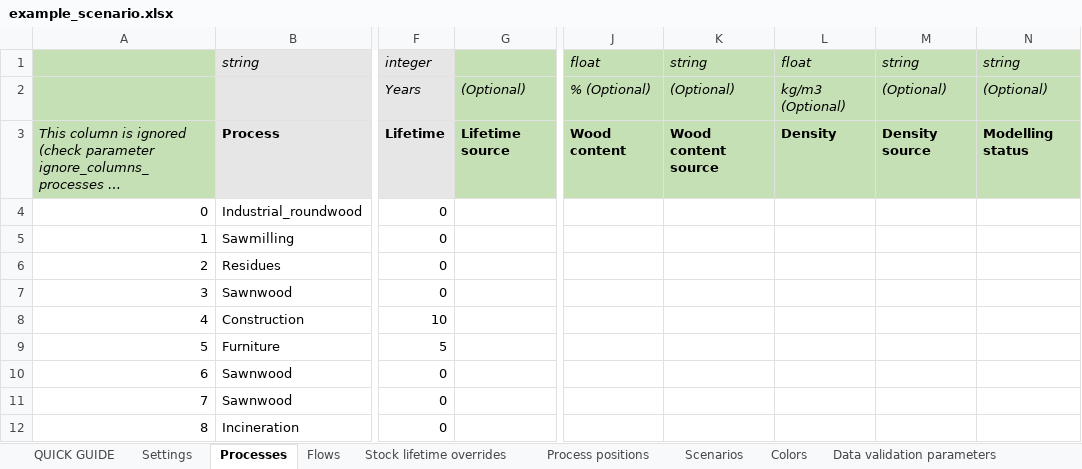
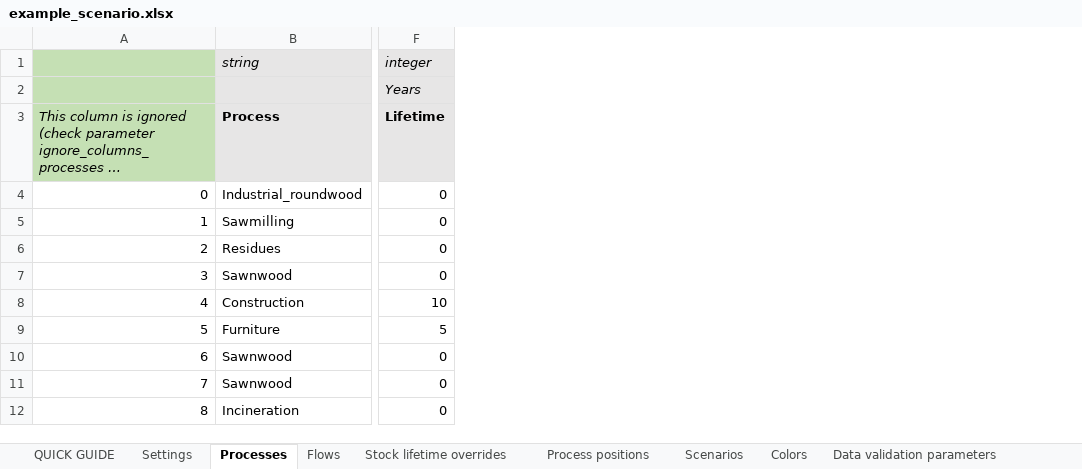
Before and after one commit to EuropeanForestInstitute/aiphoria, an Excel workbook: src/aiphoria/data/example_scenario.xlsx, sheet Processes, drawn as a sheet; only a part is shown, gaps mark what is left out; long unchanged cells end in …; values as stored, in another font and other column widths than the file's, no borders; the diff names each change by its address in the sheet, - before the commit and + after, or states it on an @@ line.

```diff
--- a/src/aiphoria/data/example_scenario.xlsx (sheet Processes)
+++ b/src/aiphoria/data/example_scenario.xlsx (sheet Processes)
-column G, rows 2-3: (Optional) | Lifetime source
-column J, rows 1-3: float | % (Optional) | Wood content
-column K, rows 1-3: string | (Optional) | Wood content source
-column L, rows 1-3: float | kg/m3 (Optional) | Density
-column M, rows 1-3: string | (Optional) | Density source
-column N, rows 1-3: string | (Optional) | Modelling status
```
Also changed, not shown: sheet Flows, sheet Settings, sheet QUICK GUIDE, formulas that keep their value, charts or pictures, 20 other files.
